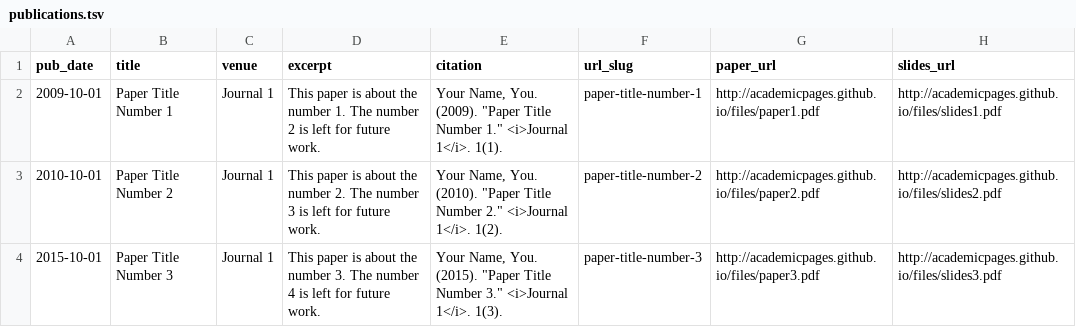
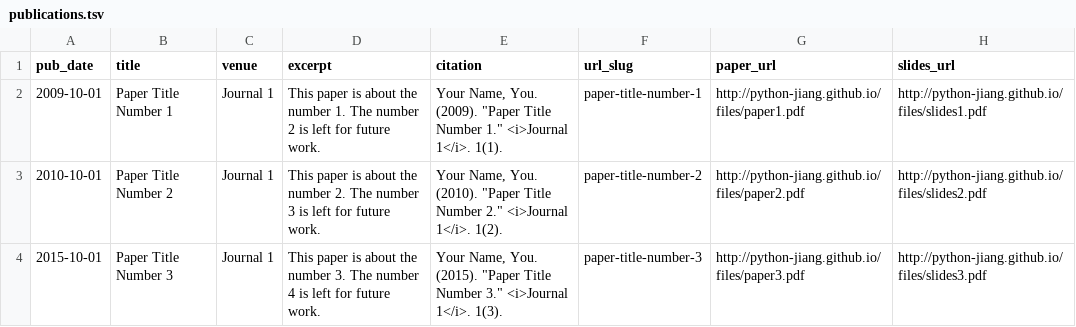
Before and after one commit to python-jiang/python-jiang.github.io, a TSV file: markdown_generator/publications.tsv, drawn as a sheet.

```diff
--- a/markdown_generator/publications.tsv
+++ b/markdown_generator/publications.tsv
@@ -1,4 +1,4 @@
 pub_date	title	venue	excerpt	citation	url_slug	paper_url	slides_url
-2009-10-01	Paper Title Number 1	Journal 1	This paper is about the number 1. The number 2 is left for future work.	Your Name, You. (2009). "Paper Title Number 1." <i>Journal 1</i>. 1(1).	paper-title-number-1	http://academicpages.github.io/files/paper1.pdf	http://academicpages.github.io/files/slides1.pdf
-2010-10-01	Paper Title Number 2	Journal 1	This paper is about the number 2. The number 3 is left for future work.	Your Name, You. (2010). "Paper Title Number 2." <i>Journal 1</i>. 1(2).	paper-title-number-2	http://academicpages.github.io/files/paper2.pdf	http://academicpages.github.io/files/slides2.pdf
-2015-10-01	Paper Title Number 3	Journal 1	This paper is about the number 3. The number 4 is left for future work.	Your Name, You. (2015). "Paper Title Number 3." <i>Journal 1</i>. 1(3).	paper-title-number-3	http://academicpages.github.io/files/paper3.pdf	http://academicpages.github.io/files/slides3.pdf
+2009-10-01	Paper Title Number 1	Journal 1	This paper is about the number 1. The number 2 is left for future work.	Your Name, You. (2009). "Paper Title Number 1." <i>Journal 1</i>. 1(1).	paper-title-number-1	http://python-jiang.github.io/files/paper1.pdf	http://python-jiang.github.io/files/slides1.pdf
+2010-10-01	Paper Title Number 2	Journal 1	This paper is about the number 2. The number 3 is left for future work.	Your Name, You. (2010). "Paper Title Number 2." <i>Journal 1</i>. 1(2).	paper-title-number-2	http://python-jiang.github.io/files/paper2.pdf	http://python-jiang.github.io/files/slides2.pdf
+2015-10-01	Paper Title Number 3	Journal 1	This paper is about the number 3. The number 4 is left for future work.	Your Name, You. (2015). "Paper Title Number 3." <i>Journal 1</i>. 1(3).	paper-title-number-3	http://python-jiang.github.io/files/paper3.pdf	http://python-jiang.github.io/files/slides3.pdf
```
Also changed, not shown: 18 other files.
